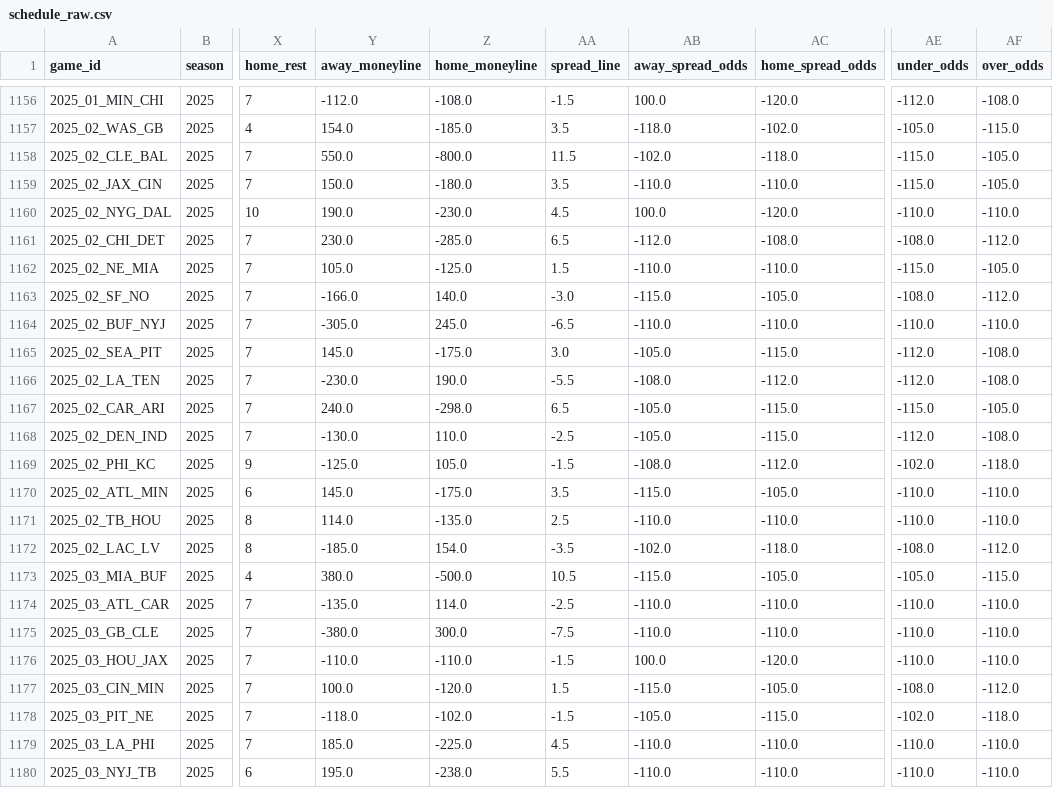
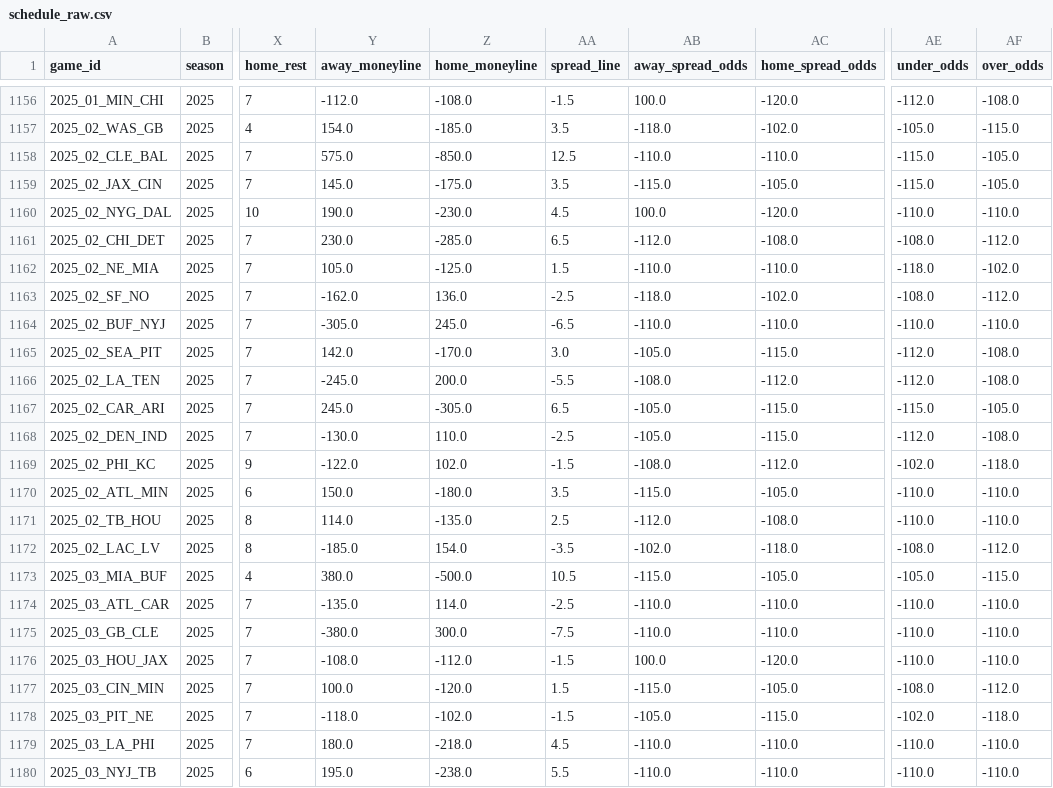
Before and after one commit to dstaggs-15/fantasymanager25, a CSV file: docs/data/raw/schedule_raw.csv, drawn as a sheet; only a part is shown, gaps mark what is left out; the diff covers the shown part only; the diff names each change by its address in the sheet, - before the commit and + after, or states it on an @@ line.

```diff
--- a/docs/data/raw/schedule_raw.csv
+++ b/docs/data/raw/schedule_raw.csv
-Y1158 (away_moneyline): 550.0
+Y1158 (away_moneyline): 575.0
-Z1158 (home_moneyline): -800.0
+Z1158 (home_moneyline): -850.0
-AA1158 (spread_line): 11.5
+AA1158 (spread_line): 12.5
-AB1158 (away_spread_odds): -102.0
+AB1158 (away_spread_odds): -110.0
-AC1158 (home_spread_odds): -118.0
+AC1158 (home_spread_odds): -110.0
-Y1159 (away_moneyline): 150.0
+Y1159 (away_moneyline): 145.0
-Z1159 (home_moneyline): -180.0
+Z1159 (home_moneyline): -175.0
-AB1159 (away_spread_odds): -110.0
+AB1159 (away_spread_odds): -115.0
-AC1159 (home_spread_odds): -110.0
+AC1159 (home_spread_odds): -105.0
-AE1162 (under_odds): -115.0
+AE1162 (under_odds): -118.0
-AF1162 (over_odds): -105.0
+AF1162 (over_odds): -102.0
-Y1163 (away_moneyline): -166.0
+Y1163 (away_moneyline): -162.0
-Z1163 (home_moneyline): 140.0
+Z1163 (home_moneyline): 136.0
-AA1163 (spread_line): -3.0
+AA1163 (spread_line): -2.5
-AB1163 (away_spread_odds): -115.0
+AB1163 (away_spread_odds): -118.0
-AC1163 (home_spread_odds): -105.0
+AC1163 (home_spread_odds): -102.0
-Y1165 (away_moneyline): 145.0
+Y1165 (away_moneyline): 142.0
-Z1165 (home_moneyline): -175.0
+Z1165 (home_moneyline): -170.0
-Y1166 (away_moneyline): -230.0
+Y1166 (away_moneyline): -245.0
-Z1166 (home_moneyline): 190.0
+Z1166 (home_moneyline): 200.0
-Y1167 (away_moneyline): 240.0
+Y1167 (away_moneyline): 245.0
-Z1167 (home_moneyline): -298.0
+Z1167 (home_moneyline): -305.0
-Y1169 (away_moneyline): -125.0
+Y1169 (away_moneyline): -122.0
-Z1169 (home_moneyline): 105.0
+Z1169 (home_moneyline): 102.0
-Y1170 (away_moneyline): 145.0
+Y1170 (away_moneyline): 150.0
-Z1170 (home_moneyline): -175.0
+Z1170 (home_moneyline): -180.0
-AB1171 (away_spread_odds): -110.0
+AB1171 (away_spread_odds): -112.0
-AC1171 (home_spread_odds): -110.0
+AC1171 (home_spread_odds): -108.0
-Y1176 (away_moneyline): -110.0
+Y1176 (away_moneyline): -108.0
-Z1176 (home_moneyline): -110.0
+Z1176 (home_moneyline): -112.0
-Y1179 (away_moneyline): 185.0
+Y1179 (away_moneyline): 180.0
-Z1179 (home_moneyline): -225.0
+Z1179 (home_moneyline): -218.0
```
Also changed, not shown: 3 edited cells elsewhere in this file.
